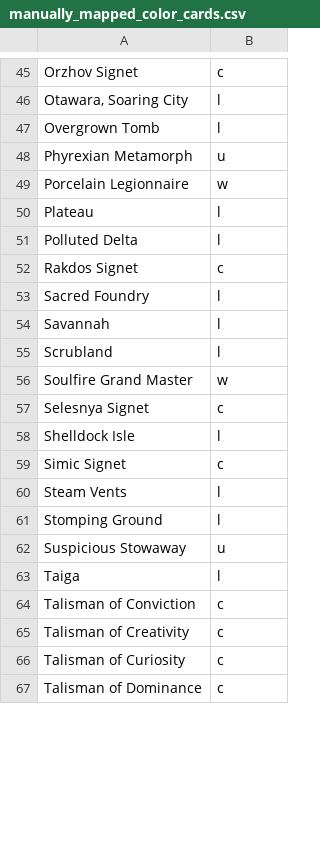
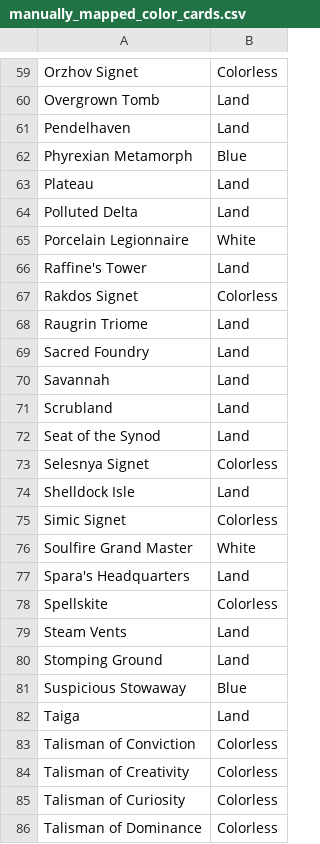
Before and after one commit to l0gr1thm1k/data-generated-cube, a CSV file: src/data_generated_cube/data/manually_mapped_color_cards.csv, drawn as a sheet; only a part is shown, gaps mark what is left out; removed rows and columns are numbered as before the commit, all else as after; the diff covers the shown part only; the diff names each change by its address in the sheet, - before the commit and + after, or states it on an @@ line.

```diff
--- a/src/data_generated_cube/data/manually_mapped_color_cards.csv
+++ b/src/data_generated_cube/data/manually_mapped_color_cards.csv
-B59: c
+B59: Colorless
-row 46: Otawara, Soaring City | l
-B60: l
+B60: Land
+row 61: Pendelhaven | Land
-B62: u
+B62: Blue
-row 49: Porcelain Legionnaire | w
-B63:B64: l
+B63:B64: Land
+row 65: Porcelain Legionnaire | White
+row 66: Raffine's Tower | Land
-B67: c
+B67: Colorless
+row 68: Raugrin Triome | Land
-B69:B71: l
+B69:B71: Land
-row 56: Soulfire Grand Master | w
+row 72: Seat of the Synod | Land
-B73: c
+B73: Colorless
-B74: l
+B74: Land
-B75: c
+B75: Colorless
+row 76: Soulfire Grand Master | White
+row 77: Spara's Headquarters | Land
+row 78: Spellskite | Colorless
-B79:B80: l
+B79:B80: Land
-B81: u
+B81: Blue
-B82: l
+B82: Land
-B83:B86: c
+B83:B86: Colorless
```
Also changed, not shown: 24 added rows, 8 removed rows and 54 edited cells elsewhere in this file, 6 other files.
